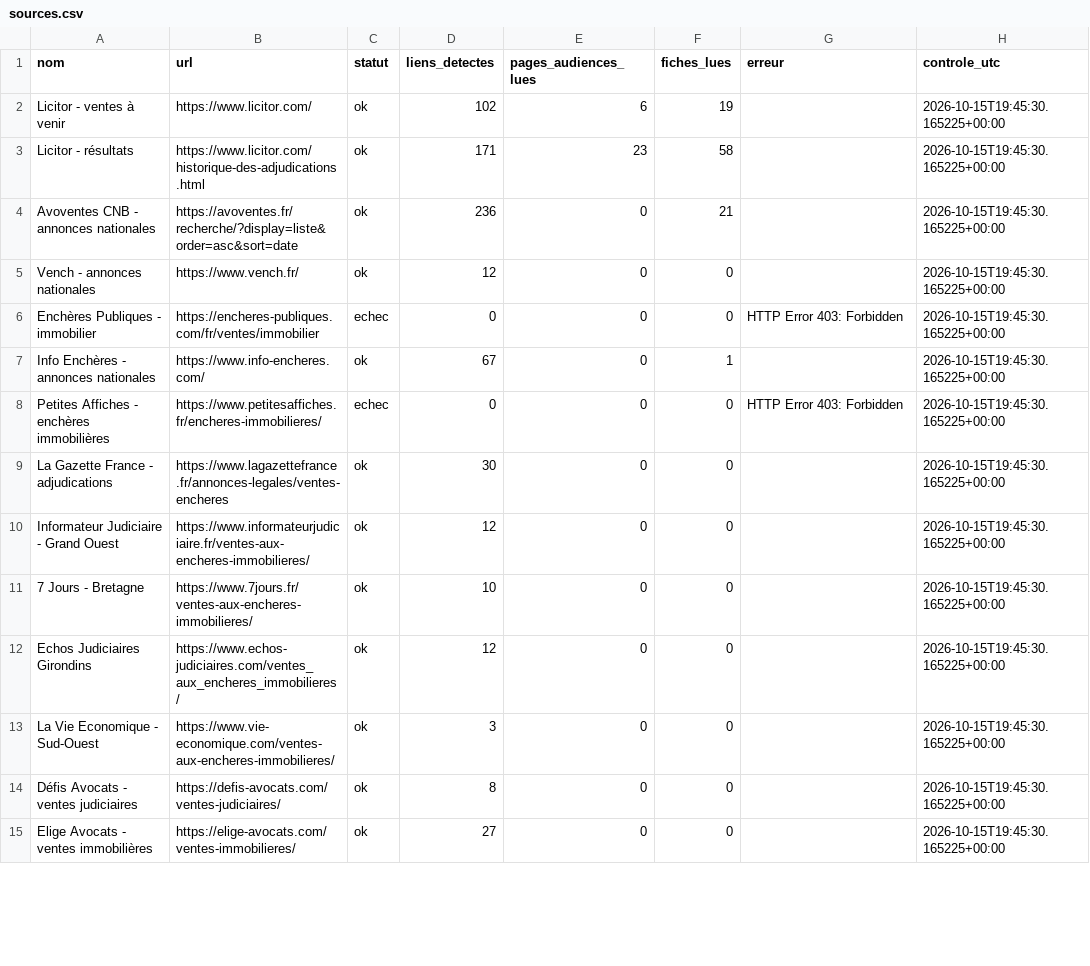
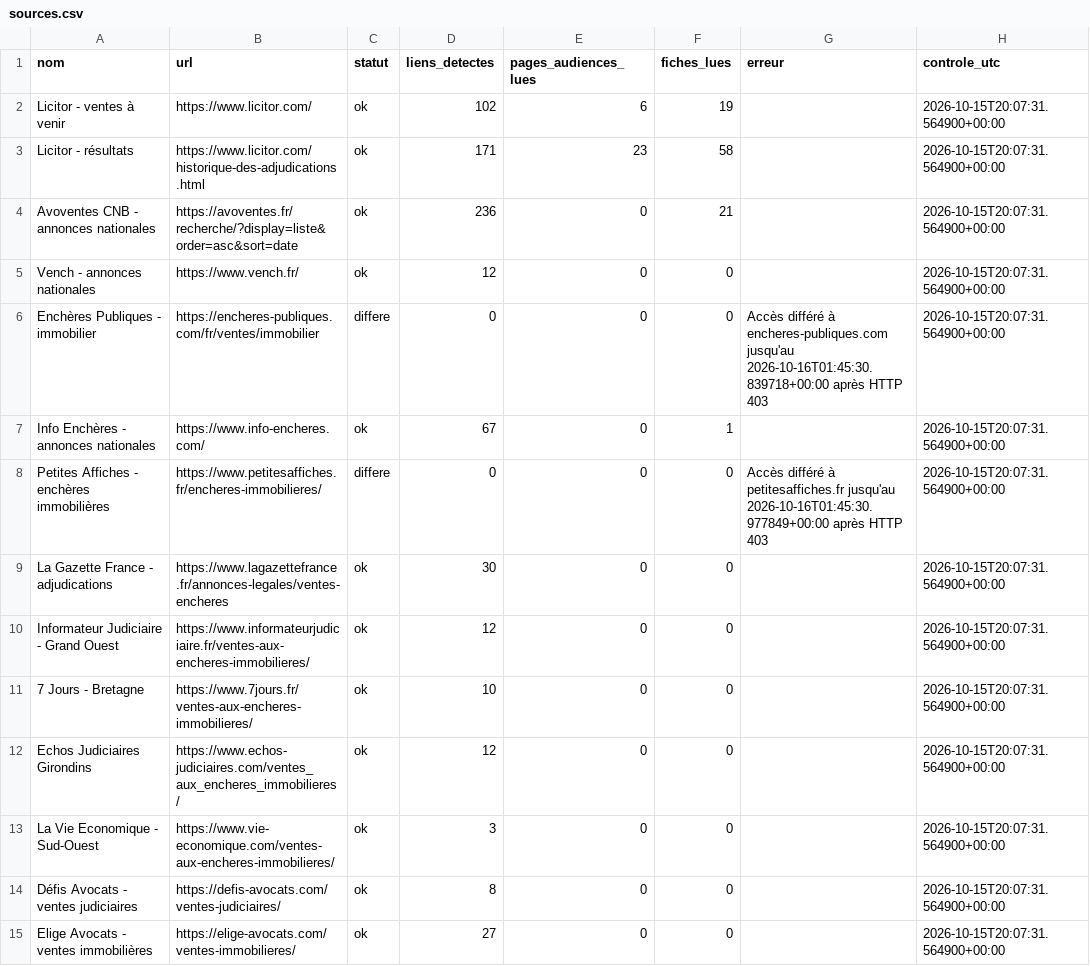
Before and after one commit to adjudications-france-monitor/adjudications-france-monitor, a CSV file: rapports/sources.csv, drawn as a sheet; only a part is shown; the diff covers the shown part only.

```diff
--- a/rapports/sources.csv
+++ b/rapports/sources.csv
@@ -1,15 +1,15 @@
 nom,url,statut,liens_detectes,pages_audiences_lues,fiches_lues,erreur,controle_utc
-Licitor - ventes à venir,https://www.licitor.com/,ok,102,6,19,,2026-10-15T19:45:30.165225+00:00
-Licitor - résultats,https://www.licitor.com/historique-des-adjudications.html,ok,171,23,58,,2026-10-15T19:45:30.165225+00:00
-Avoventes CNB - annonces nationales,https://avoventes.fr/recherche/?display=liste&order=asc&sort=date,ok,236,0,21,,2026-10-15T19:45:30.165225+00:00
-Vench - annonces nationales,https://www.vench.fr/,ok,12,0,0,,2026-10-15T19:45:30.165225+00:00
-Enchères Publiques - immobilier,https://encheres-publiques.com/fr/ventes/immobilier,echec,0,0,0,HTTP Error 403: Forbidden,2026-10-15T19:45:30.165225+00:00
-Info Enchères - annonces nationales,https://www.info-encheres.com/,ok,67,0,1,,2026-10-15T19:45:30.165225+00:00
-Petites Affiches - enchères immobilières,https://www.petitesaffiches.fr/encheres-immobilieres/,echec,0,0,0,HTTP Error 403: Forbidden,2026-10-15T19:45:30.165225+00:00
-La Gazette France - adjudications,https://www.lagazettefrance.fr/annonces-legales/ventes-encheres,ok,30,0,0,,2026-10-15T19:45:30.165225+00:00
-Informateur Judiciaire - Grand Ouest,https://www.informateurjudiciaire.fr/ventes-aux-encheres-immobilieres/,ok,12,0,0,,2026-10-15T19:45:30.165225+00:00
-7 Jours - Bretagne,https://www.7jours.fr/ventes-aux-encheres-immobilieres/,ok,10,0,0,,2026-10-15T19:45:30.165225+00:00
-Echos Judiciaires Girondins,https://www.echos-judiciaires.com/ventes_aux_encheres_immobilieres/,ok,12,0,0,,2026-10-15T19:45:30.165225+00:00
-La Vie Economique - Sud-Ouest,https://www.vie-economique.com/ventes-aux-encheres-immobilieres/,ok,3,0,0,,2026-10-15T19:45:30.165225+00:00
-Défis Avocats - ventes judiciaires,https://defis-avocats.com/ventes-judiciaires/,ok,8,0,0,,2026-10-15T19:45:30.165225+00:00
-Elige Avocats - ventes immobilières,https://elige-avocats.com/ventes-immobilieres/,ok,27,0,0,,2026-10-15T19:45:30.165225+00:00
+Licitor - ventes à venir,https://www.licitor.com/,ok,102,6,19,,2026-10-15T20:07:31.564900+00:00
+Licitor - résultats,https://www.licitor.com/historique-des-adjudications.html,ok,171,23,58,,2026-10-15T20:07:31.564900+00:00
+Avoventes CNB - annonces nationales,https://avoventes.fr/recherche/?display=liste&order=asc&sort=date,ok,236,0,21,,2026-10-15T20:07:31.564900+00:00
+Vench - annonces nationales,https://www.vench.fr/,ok,12,0,0,,2026-10-15T20:07:31.564900+00:00
+Enchères Publiques - immobilier,https://encheres-publiques.com/fr/ventes/immobilier,differe,0,0,0,Accès différé à encheres-publiques.com jusqu'au 2026-10-16T01:45:30.839718+00:00 après HTTP 403,2026-10-15T20:07:31.564900+00:00
+Info Enchères - annonces nationales,https://www.info-encheres.com/,ok,67,0,1,,2026-10-15T20:07:31.564900+00:00
+Petites Affiches - enchères immobilières,https://www.petitesaffiches.fr/encheres-immobilieres/,differe,0,0,0,Accès différé à petitesaffiches.fr jusqu'au 2026-10-16T01:45:30.977849+00:00 après HTTP 403,2026-10-15T20:07:31.564900+00:00
+La Gazette France - adjudications,https://www.lagazettefrance.fr/annonces-legales/ventes-encheres,ok,30,0,0,,2026-10-15T20:07:31.564900+00:00
+Informateur Judiciaire - Grand Ouest,https://www.informateurjudiciaire.fr/ventes-aux-encheres-immobilieres/,ok,12,0,0,,2026-10-15T20:07:31.564900+00:00
+7 Jours - Bretagne,https://www.7jours.fr/ventes-aux-encheres-immobilieres/,ok,10,0,0,,2026-10-15T20:07:31.564900+00:00
+Echos Judiciaires Girondins,https://www.echos-judiciaires.com/ventes_aux_encheres_immobilieres/,ok,12,0,0,,2026-10-15T20:07:31.564900+00:00
+La Vie Economique - Sud-Ouest,https://www.vie-economique.com/ventes-aux-encheres-immobilieres/,ok,3,0,0,,2026-10-15T20:07:31.564900+00:00
+Défis Avocats - ventes judiciaires,https://defis-avocats.com/ventes-judiciaires/,ok,8,0,0,,2026-10-15T20:07:31.564900+00:00
+Elige Avocats - ventes immobilières,https://elige-avocats.com/ventes-immobilieres/,ok,27,0,0,,2026-10-15T20:07:31.564900+00:00
```
Also changed, not shown: 35 edited cells elsewhere in this file, rapports/dernier.csv, 2 other files.
